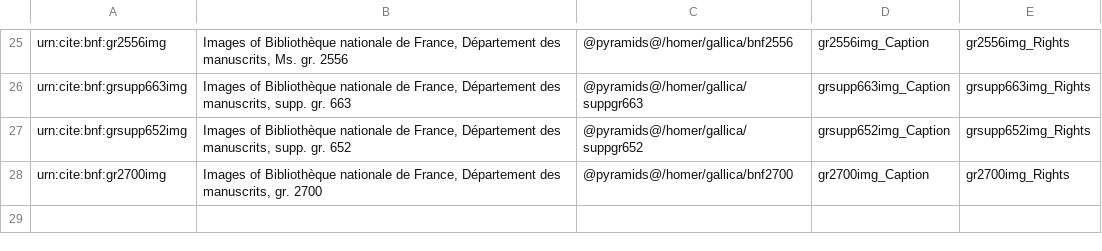
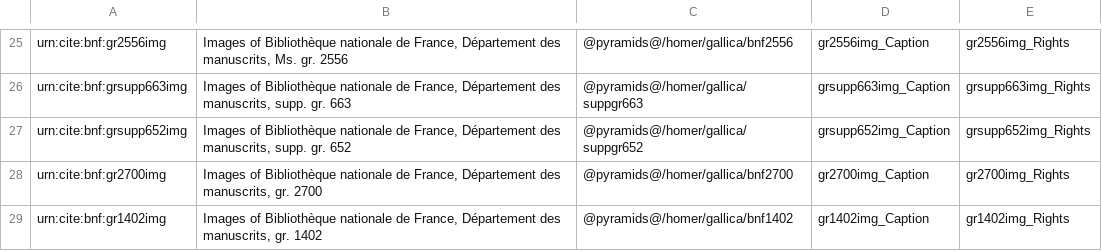
Before and after one commit to openmss/mss, a CSV file: extension-images/imgcollections.csv, drawn as a sheet; only a part is shown, gaps mark what is left out.

```diff
--- a/extension-images/imgcollections.csv
+++ b/extension-images/imgcollections.csv
@@ -28 +28,2 @@ urn:cite:bnf:grsupp652img,"Images of Bibliothèque nationale de France, Départe
 urn:cite:bnf:gr2700img,"Images of Bibliothèque nationale de France, Département des manuscrits, gr. 2700","@pyramids@/homer/gallica/bnf2700",gr2700img_Caption,gr2700img_Rights
+urn:cite:bnf:gr1402img,"Images of Bibliothèque nationale de France, Département des manuscrits, gr. 1402","@pyramids@/homer/gallica/bnf1402",gr1402img_Caption,gr1402img_Rights
```
Also changed, not shown: 2 other files.
